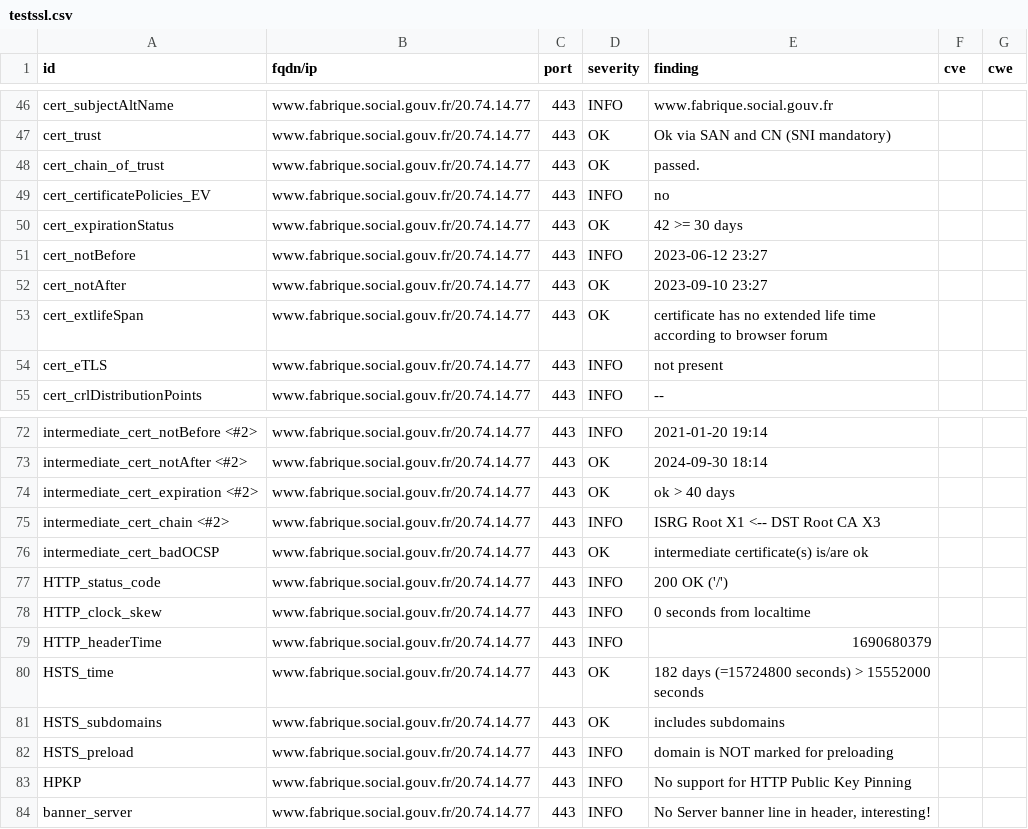
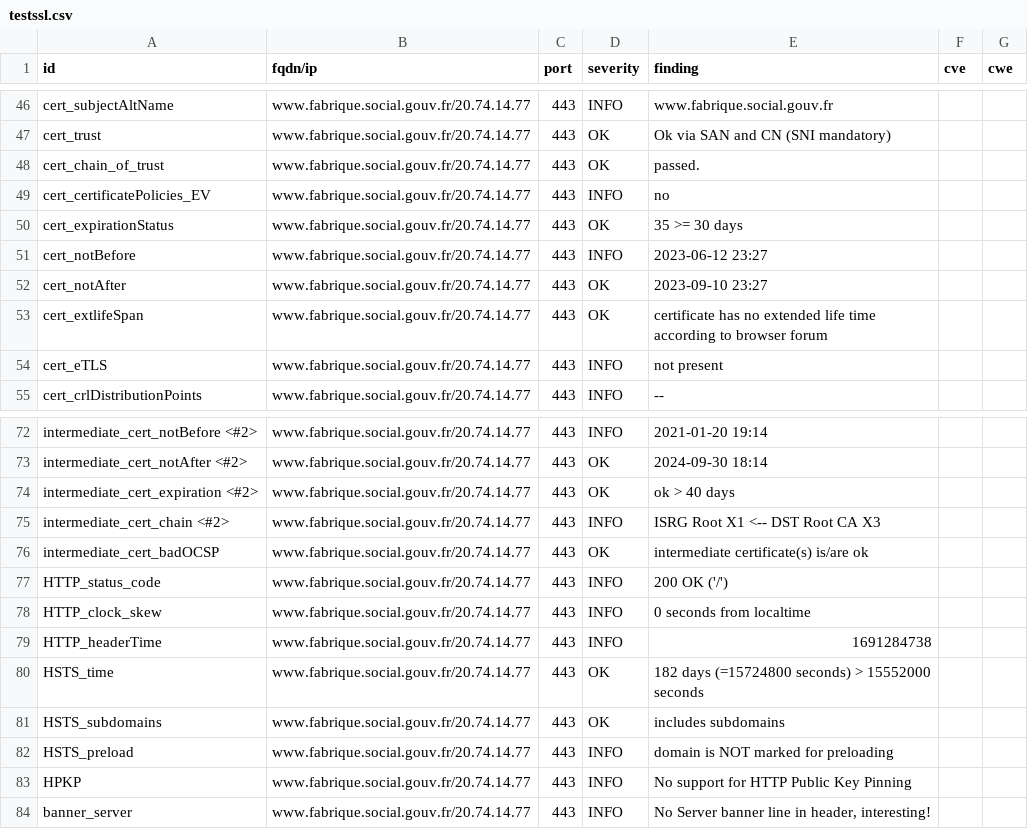
Before and after one commit to vviers/dahslord, a CSV file: results/aHR0cHM6Ly93d3cuZmFicmlxdWUuc29jaWFsLmdvdXYuZnI=/testssl.csv, drawn as a sheet; only a part is shown, gaps mark what is left out.

```diff
--- a/results/aHR0cHM6Ly93d3cuZmFicmlxdWUuc29jaWFsLmdvdXYuZnI=/testssl.csv
+++ b/results/aHR0cHM6Ly93d3cuZmFicmlxdWUuc29jaWFsLmdvdXYuZnI=/testssl.csv
@@ -49,3 +49,3 @@
 "cert_certificatePolicies_EV","www.fabrique.social.gouv.fr/20.74.14.77","443","INFO","no","",""
-"cert_expirationStatus","www.fabrique.social.gouv.fr/20.74.14.77","443","OK","42 >= 30 days","",""
+"cert_expirationStatus","www.fabrique.social.gouv.fr/20.74.14.77","443","OK","35 >= 30 days","",""
 "cert_notBefore","www.fabrique.social.gouv.fr/20.74.14.77","443","INFO","2023-06-12 23:27","",""
@@ -78,3 +78,3 @@
 "HTTP_clock_skew","www.fabrique.social.gouv.fr/20.74.14.77","443","INFO","0 seconds from localtime","",""
-"HTTP_headerTime","www.fabrique.social.gouv.fr/20.74.14.77","443","INFO","1690680379","",""
+"HTTP_headerTime","www.fabrique.social.gouv.fr/20.74.14.77","443","INFO","1691284738","",""
 "HSTS_time","www.fabrique.social.gouv.fr/20.74.14.77","443","OK","182 days (=15724800 seconds) > 15552000 seconds","",""
```
Also changed, not shown: 14 other files.
